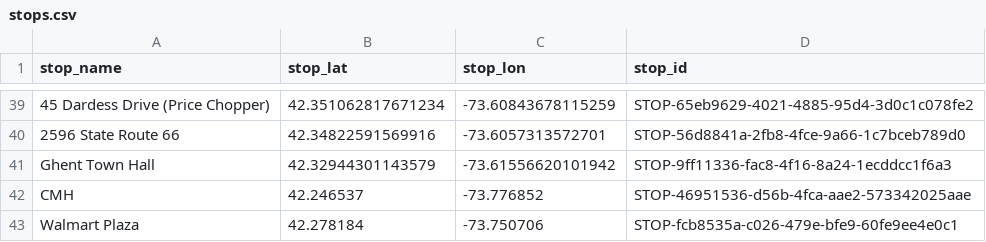
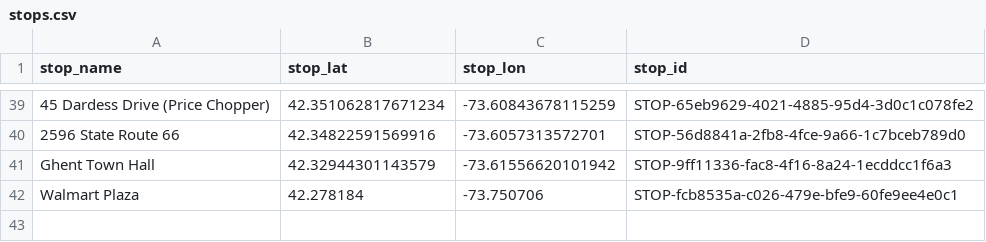
Before and after one commit to maxtkc/columbia-county-gtfs, a CSV file: stops.csv, drawn as a sheet; only a part is shown, gaps mark what is left out; the diff names each change by its address in the sheet, - before the commit and + after, or states it on an @@ line.

Commit message:
combine duplicate columbia memorial health stops

```diff
--- a/stops.csv
+++ b/stops.csv
-row 42: CMH | 42.246537 | -73.776852 | STOP-46951536-d56b-4fca-aae2-573342025aae
```
Also changed, not shown: 1 other file.
